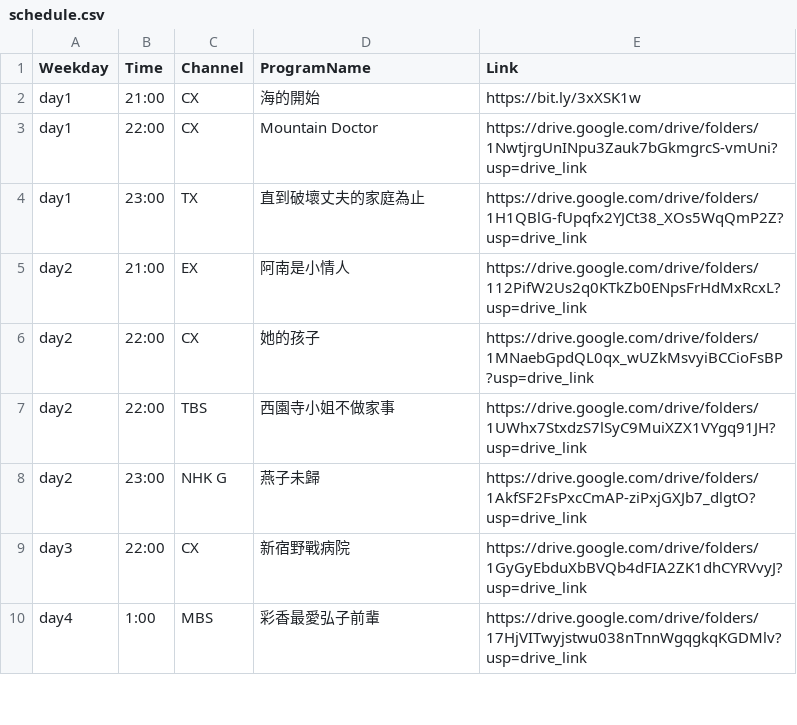
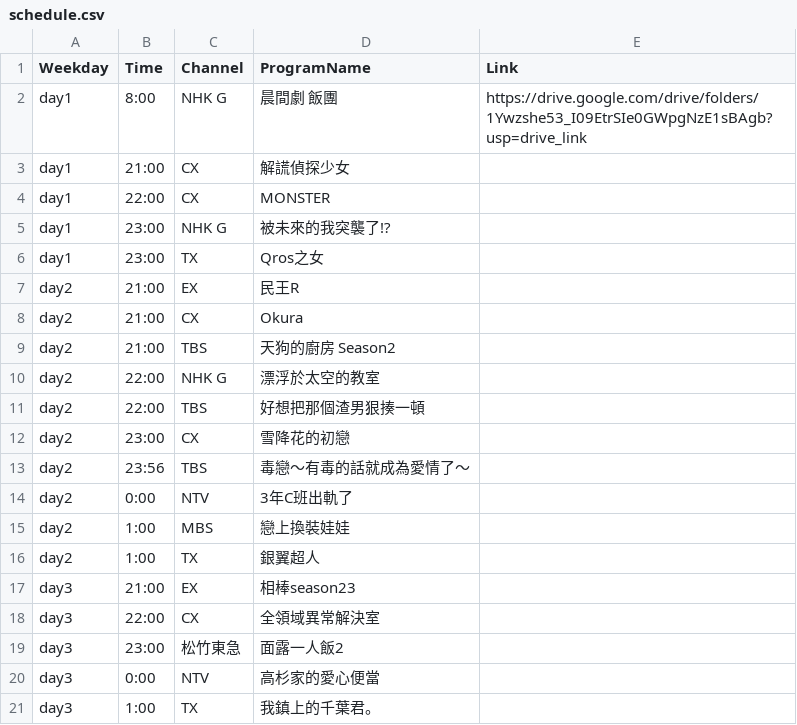
Before and after one commit to FatKam2024/jpdramatable, a CSV file: schedule.csv, drawn as a sheet; only a part is shown; the diff covers the shown part only.

Commit message:
Update schedule.csv

```diff
--- a/schedule.csv
+++ b/schedule.csv
@@ -1,10 +1,21 @@
 Weekday,Time,Channel,ProgramName,Link
-day1,21:00,CX,海的開始,https://bit.ly/3xXSK1w
-day1,22:00,CX,Mountain Doctor,https://drive.google.com/drive/folders/1NwtjrgUnINpu3Zauk7bGkmgrcS-vmUni?usp=drive_link
-day1,23:00,TX,直到破壞丈夫的家庭為止,https://drive.google.com/drive/folders/1H1QBlG-fUpqfx2YJCt38_XOs5WqQmP2Z?usp=drive_link
-day2,21:00,EX,阿南是小情人,https://drive.google.com/drive/folders/112PifW2Us2q0KTkZb0ENpsFrHdMxRcxL?usp=drive_link
-day2,22:00,CX,她的孩子,https://drive.google.com/drive/folders/1MNaebGpdQL0qx_wUZkMsvyiBCCioFsBP?usp=drive_link
-day2,22:00,TBS,西園寺小姐不做家事,https://drive.google.com/drive/folders/1UWhx7StxdzS7lSyC9MuiXZX1VYgq91JH?usp=drive_link
-day2,23:00,NHK G,燕子未歸,https://drive.google.com/drive/folders/1AkfSF2FsPxcCmAP-ziPxjGXJb7_dlgtO?usp=drive_link
-day3,22:00,CX,新宿野戰病院,https://drive.google.com/drive/folders/1GyGyEbduXbBVQb4dFIA2ZK1dhCYRVvyJ?usp=drive_link
-day4,1:00,MBS,彩香最愛弘子前輩,https://drive.google.com/drive/folders/17HjVITwyjstwu038nTnnWgqgkqKGDMlv?usp=drive_link
+day1,8:00,NHK G,晨間劇 飯團,https://drive.google.com/drive/folders/1Ywzshe53_I09EtrSIe0GWpgNzE1sBAgb?usp=drive_link
+day1,21:00,CX,解謊偵探少女,
+day1,22:00,CX,MONSTER,
+day1,23:00,NHK G,被未來的我突襲了!?,
+day1,23:00,TX,Qros之女,
+day2,21:00,EX,民王R,
+day2,21:00,CX,Okura,
+day2,21:00,TBS,天狗的廚房 Season2,
+day2,22:00,NHK G,漂浮於太空的教室,
+day2,22:00,TBS,好想把那個渣男狠揍一頓,
+day2,23:00,CX,雪降花的初戀,
+day2,23:56,TBS,毒戀～有毒的話就成為愛情了～,
+day2,0:00,NTV,3年C班出軌了,
+day2,1:00,MBS,戀上換裝娃娃,
+day2,1:00,TX,銀翼超人,
+day3,21:00,EX,相棒season23,
+day3,22:00,CX,全領域異常解決室,
+day3,23:00,松竹東急,面露一人飯2,
+day3,0:00,NTV,高杉家的愛心便當,
+day3,1:00,TX,我鎮上的千葉君。,
```
Also changed, not shown: 7 added rows, 4 removed rows and 37 edited cells elsewhere in this file.
